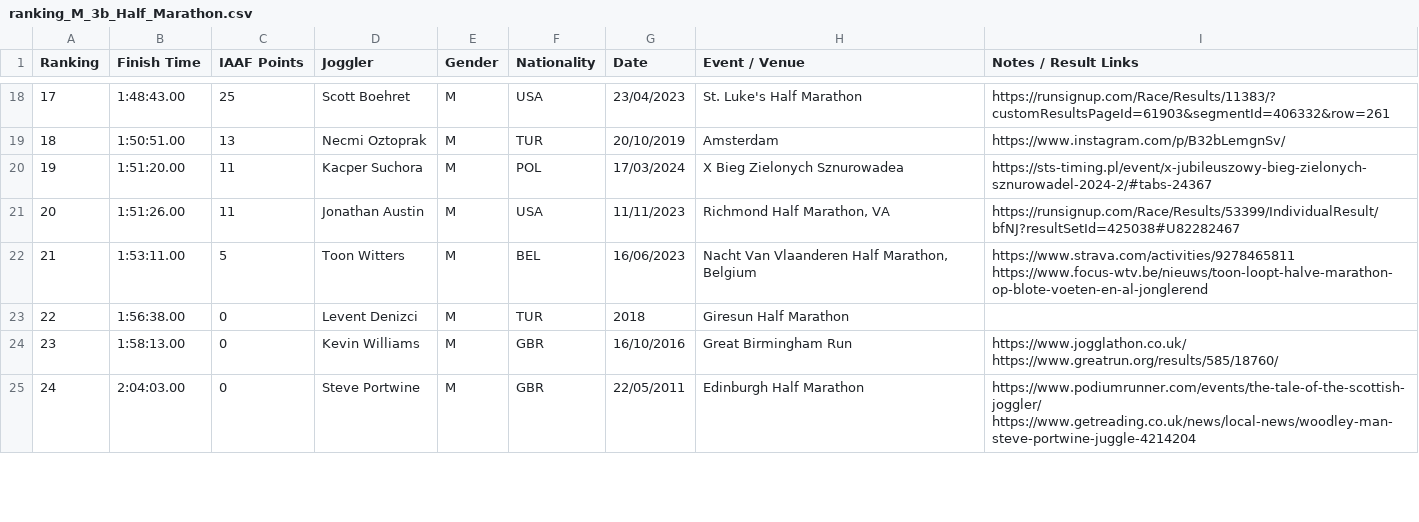
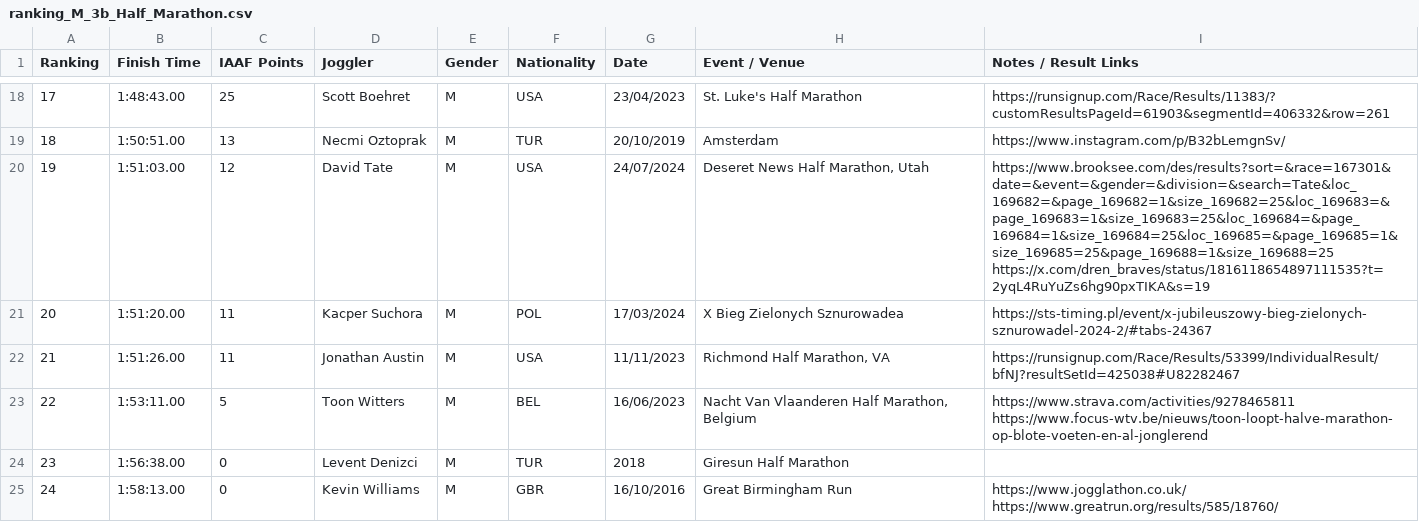
Before and after one commit to joggling-results/results, a CSV file: data/ranking_M_3b_Half_Marathon.csv, drawn as a sheet; only a part is shown, gaps mark what is left out; the shorter side is filled out with more unchanged rows; addresses are those after the commit; ↵ is a line break in a cell; the diff names each change by its address in the sheet, - before the commit and + after, or states it on an @@ line.

```diff
--- a/data/ranking_M_3b_Half_Marathon.csv
+++ b/data/ranking_M_3b_Half_Marathon.csv
+row 20: 19 | 1:51:03.00 | 12 | David Tate | M | USA | 24/07/2024 | Deseret News Half Marathon, Utah | https://www.brooksee.com/des/results?sort=&race=167301&date=&event=&gender=&division=&search=Tate&loc_169682=&page_169682=1&size_169682=25&loc_169683=&page_169683=1&size_169683=25&loc_169684=&page_169684=1&size_169684=25&loc_169685=&page_169685=1&size_169685=25&page_169688=1&size_169688=25 ↵ https://x.com/dren_braves/status/1816118654897111535?t=2yqL4RuYuZs6hg90pxTIKA&s=19
@@ column A (Ranking) renumbered from row 21 down @@
```
Also changed, not shown: data/giduz_df.csv, data/iaaf_joggler_rank.csv, 18 other files.
